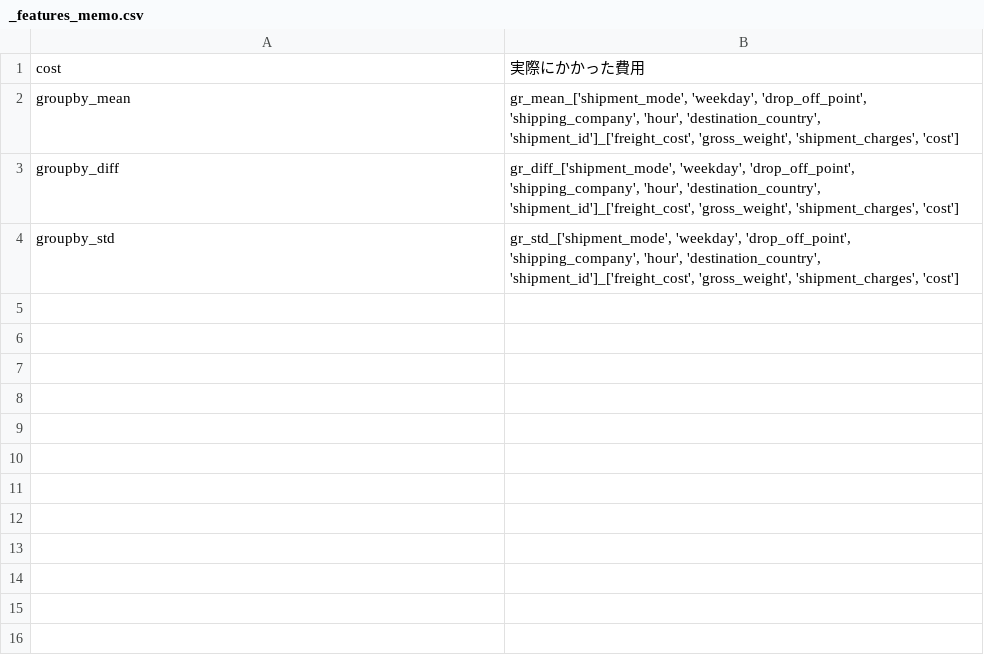
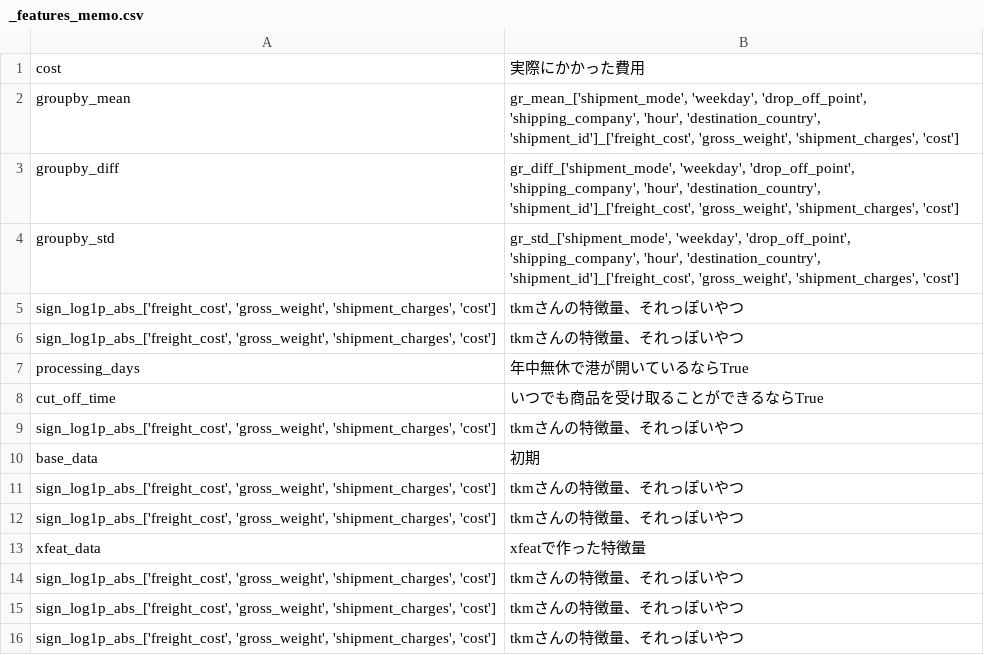
Before and after one commit to Chizuchizu/shipping, a CSV file: features_data/_features_memo.csv, drawn as a sheet.

Commit message:
xfeatんぎもちえええええええeeeeeeeeee

```diff
--- a/features_data/_features_memo.csv
+++ b/features_data/_features_memo.csv
@@ -4 +4,13 @@ groupby_diff,"gr_diff_['shipment_mode', 'weekday', 'drop_off_point', 'shipping_c
 groupby_std,"gr_std_['shipment_mode', 'weekday', 'drop_off_point', 'shipping_company', 'hour', 'destination_country', 'shipment_id']_['freight_cost', 'gross_weight', 'shipment_charges', 'cost']"
+"sign_log1p_abs_['freight_cost', 'gross_weight', 'shipment_charges', 'cost']",tkmさんの特徴量、それっぽいやつ
+"sign_log1p_abs_['freight_cost', 'gross_weight', 'shipment_charges', 'cost']",tkmさんの特徴量、それっぽいやつ
+processing_days,年中無休で港が開いているならTrue
+cut_off_time,いつでも商品を受け取ることができるならTrue
+"sign_log1p_abs_['freight_cost', 'gross_weight', 'shipment_charges', 'cost']",tkmさんの特徴量、それっぽいやつ
+base_data,初期
+"sign_log1p_abs_['freight_cost', 'gross_weight', 'shipment_charges', 'cost']",tkmさんの特徴量、それっぽいやつ
+"sign_log1p_abs_['freight_cost', 'gross_weight', 'shipment_charges', 'cost']",tkmさんの特徴量、それっぽいやつ
+xfeat_data,xfeatで作った特徴量
+"sign_log1p_abs_['freight_cost', 'gross_weight', 'shipment_charges', 'cost']",tkmさんの特徴量、それっぽいやつ
+"sign_log1p_abs_['freight_cost', 'gross_weight', 'shipment_charges', 'cost']",tkmさんの特徴量、それっぽいやつ
+"sign_log1p_abs_['freight_cost', 'gross_weight', 'shipment_charges', 'cost']",tkmさんの特徴量、それっぽいやつ
```
Also changed, not shown: 2 other files.
